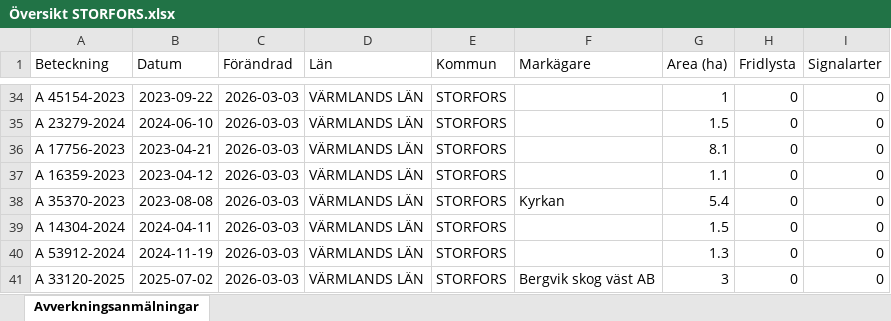
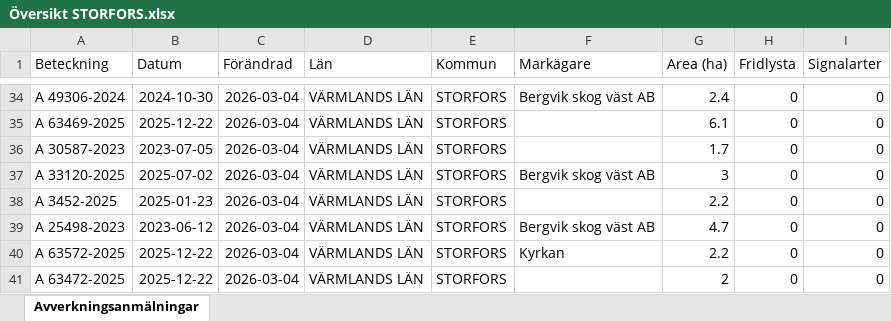
Before and after one commit to klasma/Logging_1760, an Excel workbook: Översikt STORFORS.xlsx, sheet Avverkningsanmälningar, drawn as a sheet; only a part is shown, gaps mark what is left out; values as stored, in another font and other column widths than the file's, no borders; the diff covers the shown part only; the diff names each change by its address in the sheet, - before the commit and + after, or states it on an @@ line.

```diff
--- a/Översikt STORFORS.xlsx (sheet Avverkningsanmälningar)
+++ b/Översikt STORFORS.xlsx (sheet Avverkningsanmälningar)
-A34 (Beteckning): A 45154-2023
+A34 (Beteckning): A 49306-2024
-B34 (Datum): 2023-09-22
+B34 (Datum): 2024-10-30
-C34:C41 (Förändrad): 2026-03-03
+C34:C41 (Förändrad): 2026-03-04
-F34 (Markägare): (empty)
+F34 (Markägare): Bergvik skog väst AB
-G34 (Area (ha)): 1
+G34 (Area (ha)): 2.4
-A35 (Beteckning): A 23279-2024
+A35 (Beteckning): A 63469-2025
-B35 (Datum): 2024-06-10
+B35 (Datum): 2025-12-22
-G35 (Area (ha)): 1.5
+G35 (Area (ha)): 6.1
-A36 (Beteckning): A 17756-2023
+A36 (Beteckning): A 30587-2023
-B36 (Datum): 2023-04-21
+B36 (Datum): 2023-07-05
-G36 (Area (ha)): 8.1
+G36 (Area (ha)): 1.7
-A37 (Beteckning): A 16359-2023
+A37 (Beteckning): A 33120-2025
-B37 (Datum): 2023-04-12
+B37 (Datum): 2025-07-02
-F37 (Markägare): (empty)
+F37 (Markägare): Bergvik skog väst AB
-G37 (Area (ha)): 1.1
+G37 (Area (ha)): 3
-A38 (Beteckning): A 35370-2023
+A38 (Beteckning): A 3452-2025
-B38 (Datum): 2023-08-08
+B38 (Datum): 2025-01-23
-F38 (Markägare): Kyrkan
+F38 (Markägare): (empty)
-G38 (Area (ha)): 5.4
+G38 (Area (ha)): 2.2
-A39 (Beteckning): A 14304-2024
+A39 (Beteckning): A 25498-2023
-B39 (Datum): 2024-04-11
+B39 (Datum): 2023-06-12
-F39 (Markägare): (empty)
+F39 (Markägare): Bergvik skog väst AB
-G39 (Area (ha)): 1.5
+G39 (Area (ha)): 4.7
-A40 (Beteckning): A 53912-2024
+A40 (Beteckning): A 63572-2025
-B40 (Datum): 2024-11-19
+B40 (Datum): 2025-12-22
-F40 (Markägare): (empty)
+F40 (Markägare): Kyrkan
-G40 (Area (ha)): 1.3
+G40 (Area (ha)): 2.2
-A41 (Beteckning): A 33120-2025
+A41 (Beteckning): A 63472-2025
-B41 (Datum): 2025-07-02
+B41 (Datum): 2025-12-22
-F41 (Markägare): Bergvik skog väst AB
+F41 (Markägare): (empty)
-G41 (Area (ha)): 3
+G41 (Area (ha)): 2
```
Also changed, not shown: 875 edited cells elsewhere in this sheet, artfynd/A 16786-2025 artfynd.xlsx, artfynd/A 21073-2021 artfynd.xlsx, 35 other files.
